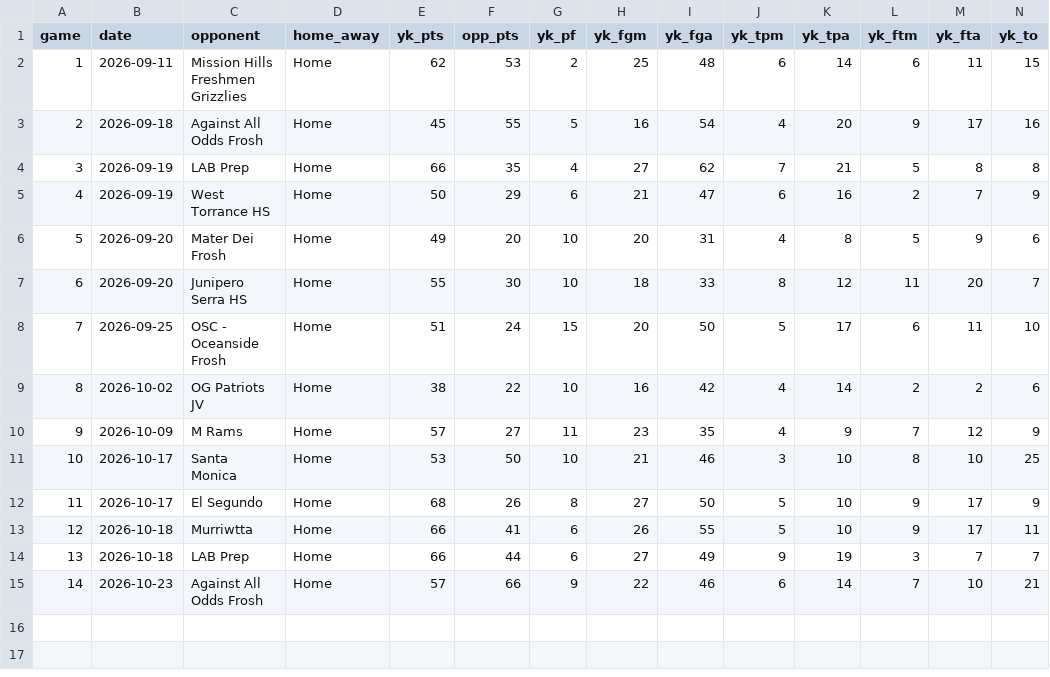
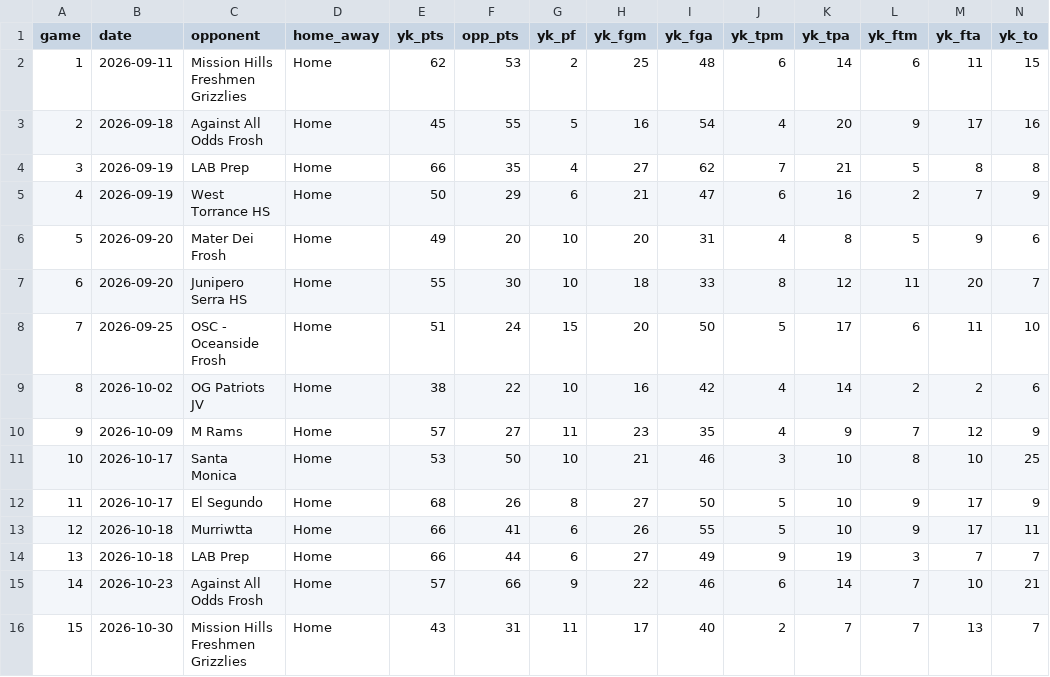
Before and after one commit to rponsford/SMHS-young-knights-stats, a CSV file: data/games.csv, drawn as a sheet; only a part is shown; rows hold the shown columns only; the diff names each change by its address in the sheet, - before the commit and + after, or states it on an @@ line.

```diff
--- a/data/games.csv
+++ b/data/games.csv
+row 16: 15 | 2026-10-30 | Mission Hills Freshmen Grizzlies | Home | 43 | 31 | 11 | 17 | 40 | 2 | 7 | 7 | 13 | 7
```
Also changed, not shown: data/game_log.csv.
